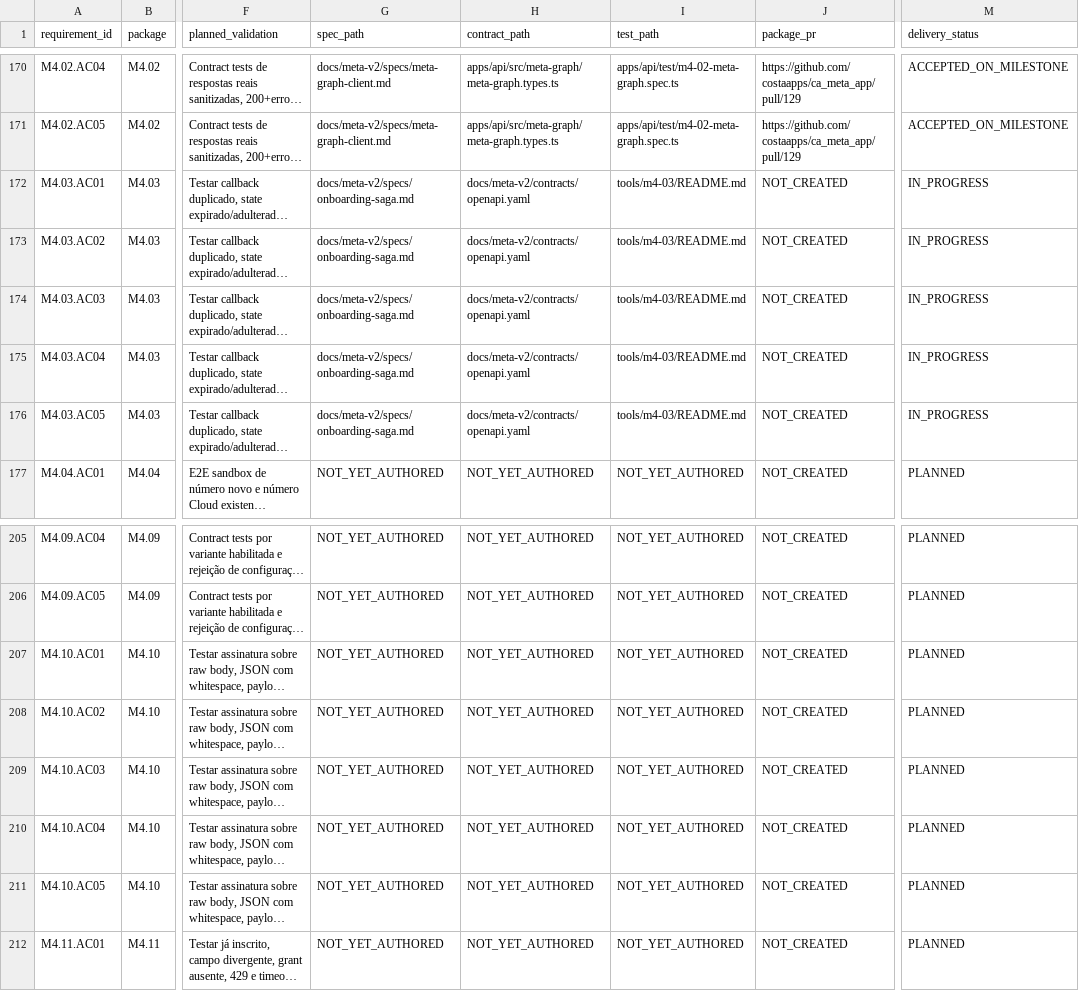
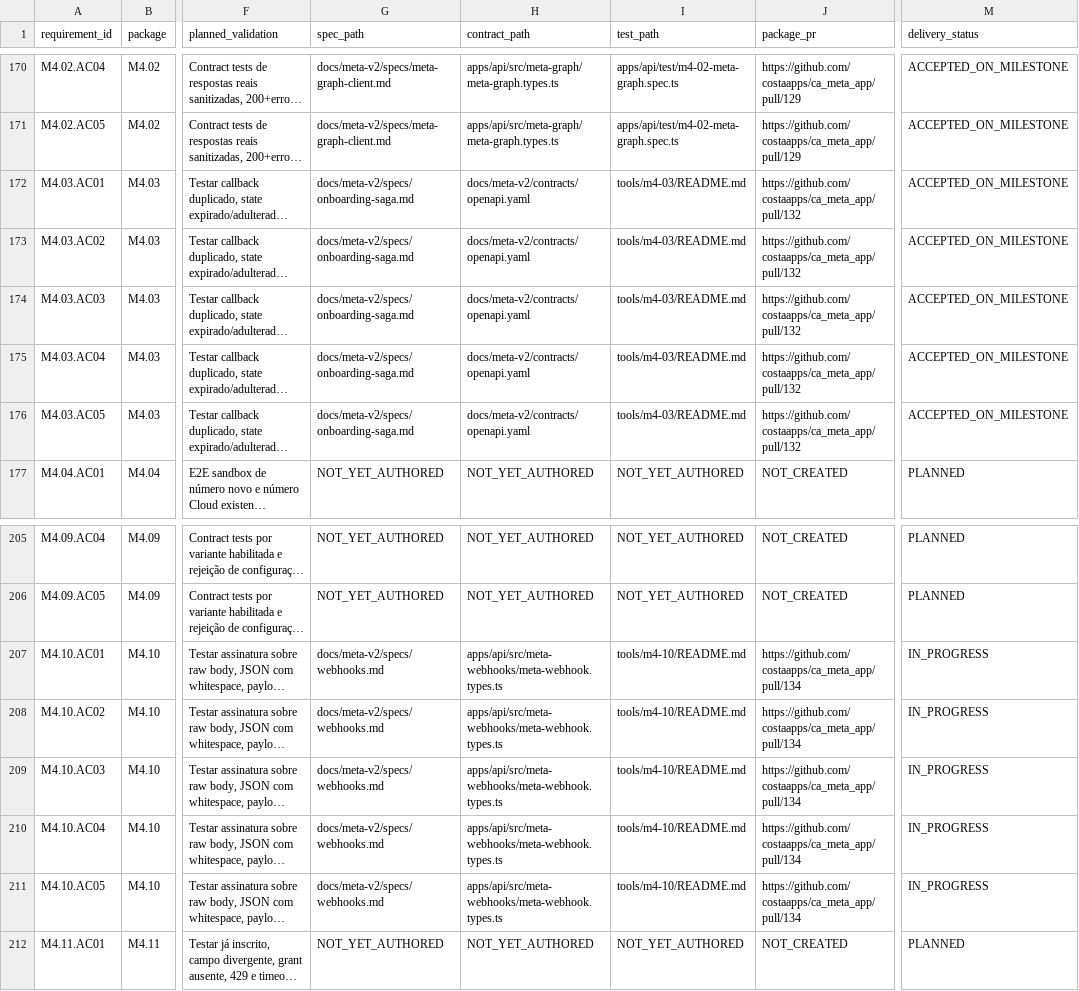
Before and after one commit to costaapps/ca_meta_app, a CSV file: docs/meta-v2/traceability.csv, drawn as a sheet; only a part is shown, gaps mark what is left out; long unchanged cells end in …; the diff names each change by its address in the sheet, - before the commit and + after, or states it on an @@ line.

Commit message:
[M4.10] Persist and order signed Meta webhook deliveries (#134)
* [M4.10] Integrate signed webhook delivery package

* docs(m4): record M4.10 successor PR traceability

* test(m4-10): include webhook schema migration

* test(m4-10): track webhook migration in MariaDB gate

* docs(m4): refresh webhook PR traceability

```diff
--- a/docs/meta-v2/traceability.csv
+++ b/docs/meta-v2/traceability.csv
-J172:J176 (package_pr): NOT_CREATED
+J172:J176 (package_pr): https://github.com/costaapps/ca_meta_app/pull/132
-M172:M176 (delivery_status): IN_PROGRESS
+M172:M176 (delivery_status): ACCEPTED_ON_MILESTONE
-G207:G211 (spec_path): NOT_YET_AUTHORED
+G207:G211 (spec_path): docs/meta-v2/specs/webhooks.md
-H207:H211 (contract_path): NOT_YET_AUTHORED
+H207:H211 (contract_path): apps/api/src/meta-webhooks/meta-webhook.types.ts
-I207:I211 (test_path): NOT_YET_AUTHORED
+I207:I211 (test_path): tools/m4-10/README.md
-J207:J211 (package_pr): NOT_CREATED
+J207:J211 (package_pr): https://github.com/costaapps/ca_meta_app/pull/134
-M207:M211 (delivery_status): PLANNED
+M207:M211 (delivery_status): IN_PROGRESS
```
Also changed, not shown: 28 other files.
